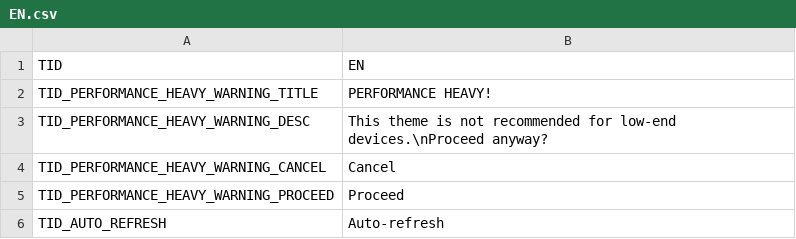
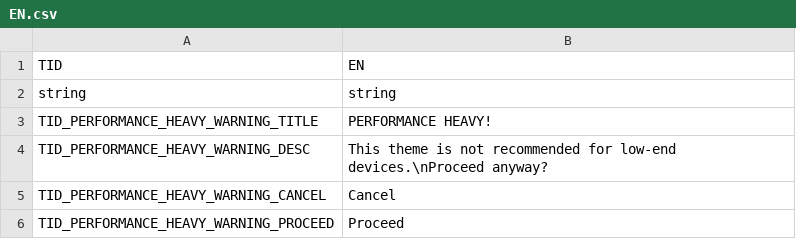
Before and after one commit to somerandostuff/BrawlStarsCETracker, a CSV file: EventTrackerWPF/Localization/EN.csv, drawn as a sheet; only a part is shown; the shorter side is filled out with more unchanged rows; the diff covers the shown part only.

```diff
--- a/EventTrackerWPF/Localization/EN.csv
+++ b/EventTrackerWPF/Localization/EN.csv
@@ -1,2 +1,3 @@
 "TID","EN"
+"string","string"
 "TID_PERFORMANCE_HEAVY_WARNING_TITLE","PERFORMANCE HEAVY!"
```
Also changed, not shown: 81 added rows and 2 edited cells elsewhere in this file, 28 other files.
